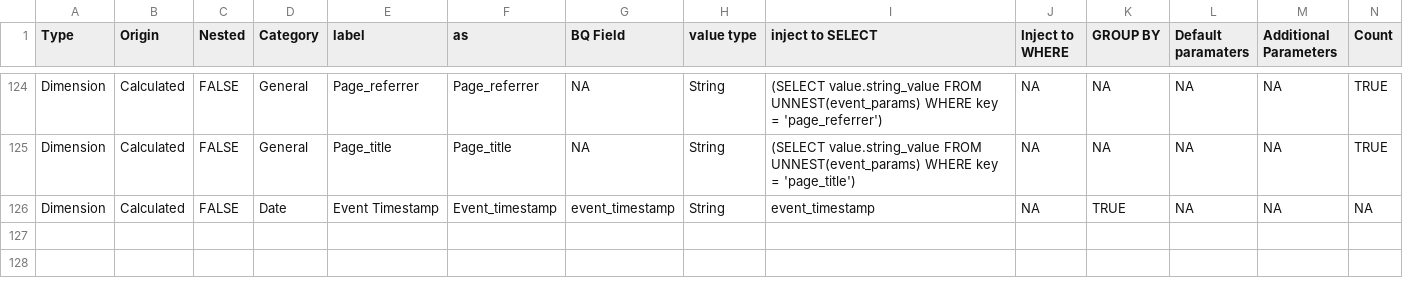
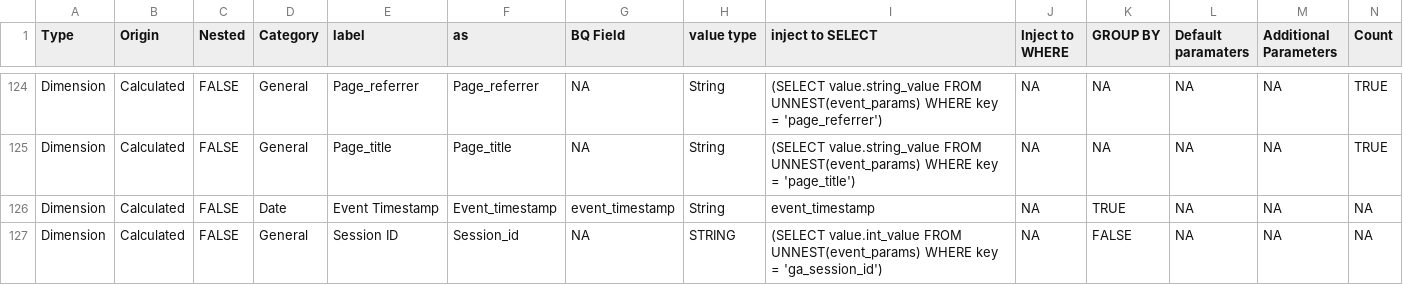
Before and after one commit to Trafikant/GA4BQ_P, a CSV file: GA4BQ_P.csv, drawn as a sheet; only a part is shown, gaps mark what is left out; rows hold the shown columns only; the diff names each change by its address in the sheet, - before the commit and + after, or states it on an @@ line.

Commit message:
Update GA4BQ_P.csv

```diff
--- a/GA4BQ_P.csv
+++ b/GA4BQ_P.csv
+row 127: Dimension | Calculated | FALSE | General | Session ID | Session_id | NA | STRING | (SELECT value.int_value FROM UNNEST(event_params) WHERE key = 'ga_session_id') | NA | FALSE | NA | NA | NA
```
